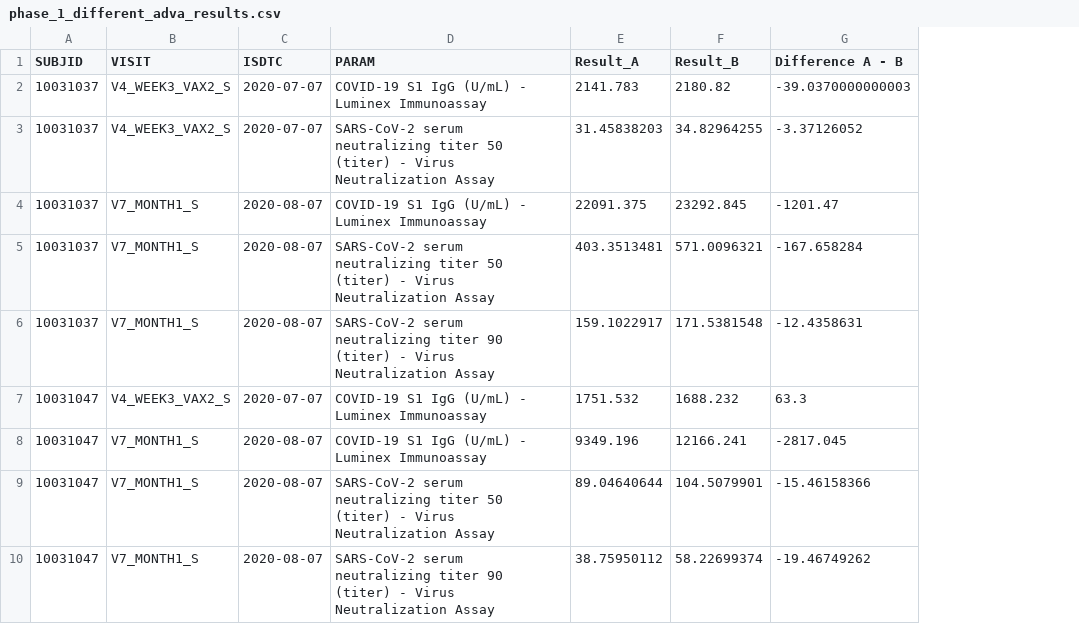
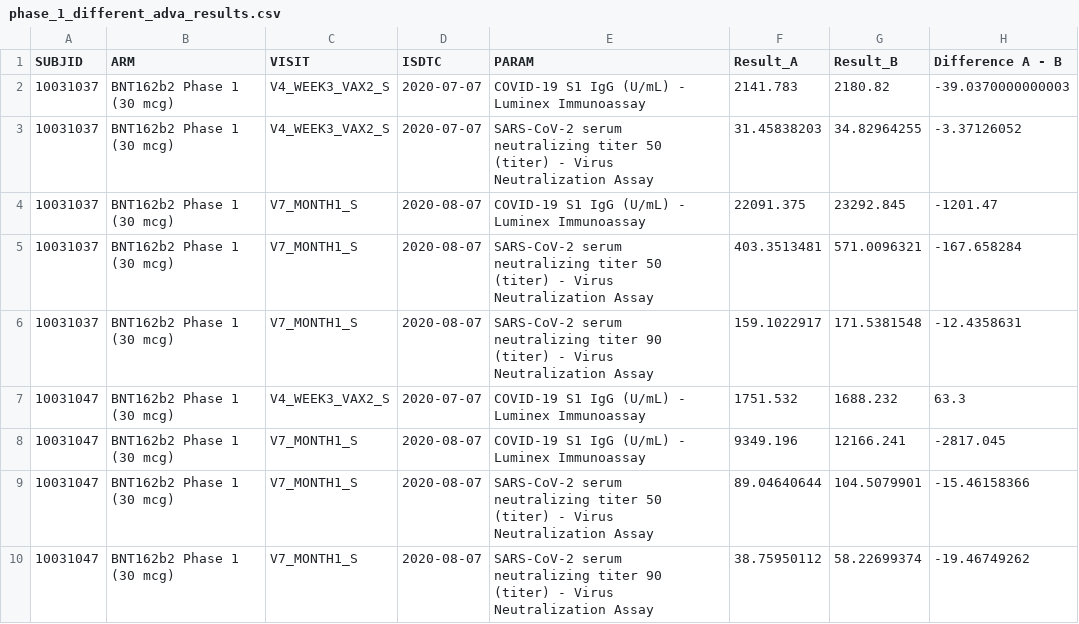
Before and after one commit to OpenVaet/pfizer_docs_R, a CSV file: phase_1_different_adva_results.csv, drawn as a sheet; only a part is shown; the diff names each change by its address in the sheet, - before the commit and + after, or states it on an @@ line.

Commit message:
Pfizer Documents - v 1.23.13 - Subjects Phase 1 ADVA & Investigator Files Offsets

```diff
--- a/phase_1_different_adva_results.csv
+++ b/phase_1_different_adva_results.csv
+column B (ARM), rows 2-10: all BNT162b2 Phase 1 (30 mcg)
```
Also changed, not shown: 2 other files.
